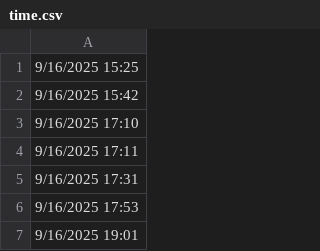
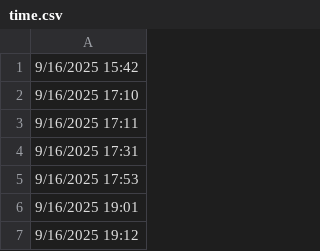
Before and after one commit to lethanhtannhat/tranthu, a CSV file: time.csv, drawn as a sheet; only a part is shown; the shorter side is filled out with more unchanged rows; the diff names each change by its address in the sheet, - before the commit and + after, or states it on an @@ line.

```diff
--- a/time.csv
+++ b/time.csv
-row 1: 9/16/2025 15:25
```
Also changed, not shown: 1 other file.
